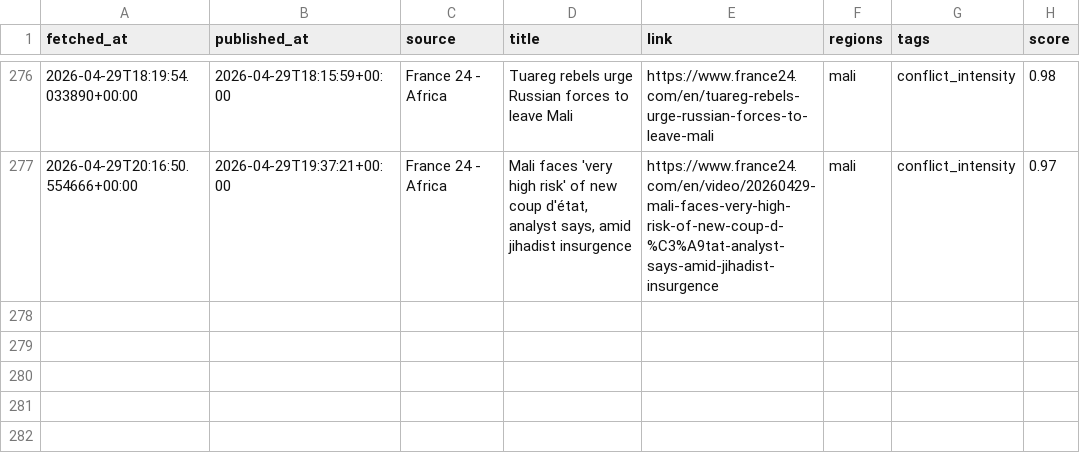
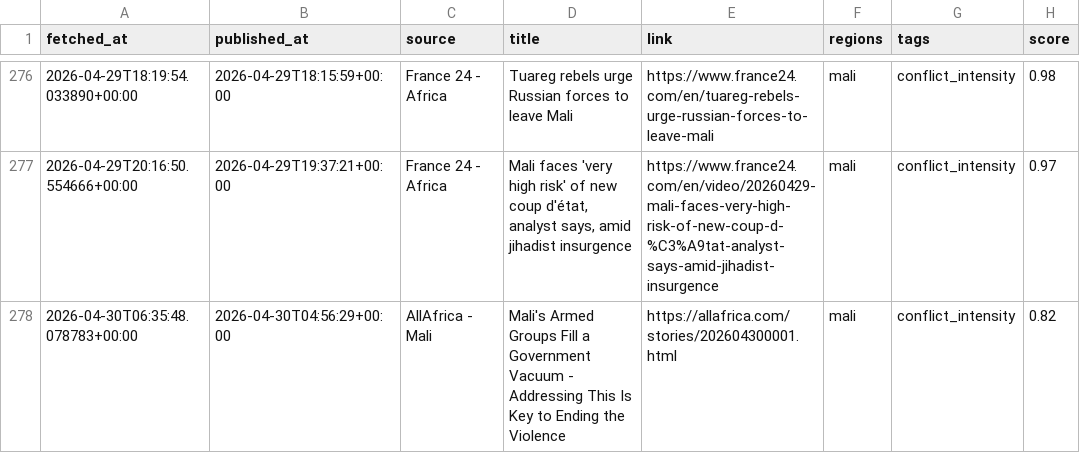
Before and after one commit to MonarchCastleTech/MonarchCastle, a CSV file: Sahel Region Threat Index (SRTI)/sahel_data.csv, drawn as a sheet; only a part is shown, gaps mark what is left out; the diff names each change by its address in the sheet, - before the commit and + after, or states it on an @@ line.

Commit message:
Update SRTI data

```diff
--- a/Sahel Region Threat Index (SRTI)/sahel_data.csv
+++ b/Sahel Region Threat Index (SRTI)/sahel_data.csv
+row 278: 2026-04-30T06:35:48.078783+00:00 | 2026-04-30T04:56:29+00:00 | AllAfrica - Mali | Mali's Armed Groups Fill a Government Vacuum - Addressing This Is Key to Ending the Violence | https://allafrica.com/stories/202604300001.html | mali | conflict_intensity | 0.82
```
Also changed, not shown: 4 other files.
